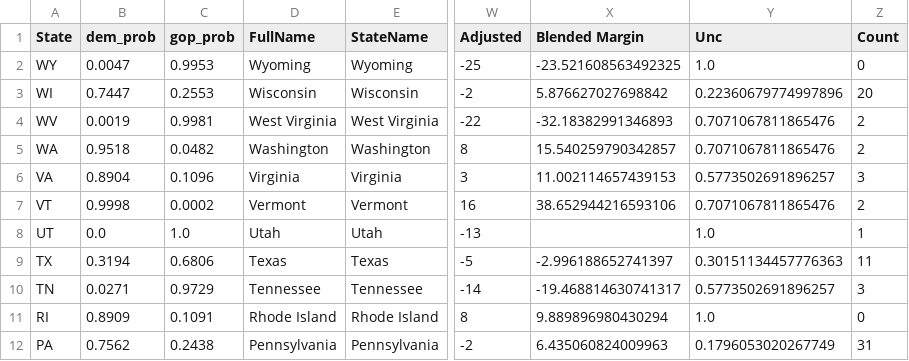
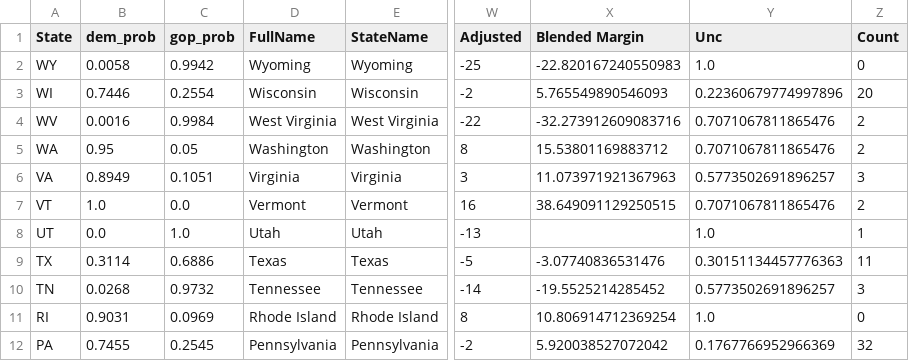
Before and after one commit to djrubio2/polls, a CSV file: senate_state_probs.csv, drawn as a sheet; only a part is shown, gaps mark what is left out; the diff covers the shown part only; the diff names each change by its address in the sheet, - before the commit and + after, or states it on an @@ line.

```diff
--- a/senate_state_probs.csv
+++ b/senate_state_probs.csv
-B2 (dem_prob): 0.0047
+B2 (dem_prob): 0.0058
-C2 (gop_prob): 0.9953
+C2 (gop_prob): 0.9942
-X2 (Blended Margin): -23.521608563492325
+X2 (Blended Margin): -22.820167240550983
-B3 (dem_prob): 0.7447
+B3 (dem_prob): 0.7446
-C3 (gop_prob): 0.2553
+C3 (gop_prob): 0.2554
-X3 (Blended Margin): 5.876627027698842
+X3 (Blended Margin): 5.765549890546093
-B4 (dem_prob): 0.0019
+B4 (dem_prob): 0.0016
-C4 (gop_prob): 0.9981
+C4 (gop_prob): 0.9984
-X4 (Blended Margin): -32.18382991346893
+X4 (Blended Margin): -32.273912609083716
-B5 (dem_prob): 0.9518
+B5 (dem_prob): 0.95
-C5 (gop_prob): 0.0482
+C5 (gop_prob): 0.05
-X5 (Blended Margin): 15.540259790342857
+X5 (Blended Margin): 15.53801169883712
-B6 (dem_prob): 0.8904
+B6 (dem_prob): 0.8949
-C6 (gop_prob): 0.1096
+C6 (gop_prob): 0.1051
-X6 (Blended Margin): 11.002114657439153
+X6 (Blended Margin): 11.073971921367963
-B7 (dem_prob): 0.9998
+B7 (dem_prob): 1.0
-C7 (gop_prob): 0.0002
+C7 (gop_prob): 0.0
-X7 (Blended Margin): 38.652944216593106
+X7 (Blended Margin): 38.649091129250515
-B9 (dem_prob): 0.3194
+B9 (dem_prob): 0.3114
-C9 (gop_prob): 0.6806
+C9 (gop_prob): 0.6886
-X9 (Blended Margin): -2.996188652741397
+X9 (Blended Margin): -3.07740836531476
-B10 (dem_prob): 0.0271
+B10 (dem_prob): 0.0268
-C10 (gop_prob): 0.9729
+C10 (gop_prob): 0.9732
-X10 (Blended Margin): -19.468814630741317
+X10 (Blended Margin): -19.5525214285452
-B11 (dem_prob): 0.8909
+B11 (dem_prob): 0.9031
-C11 (gop_prob): 0.1091
+C11 (gop_prob): 0.0969
-X11 (Blended Margin): 9.889896980430294
+X11 (Blended Margin): 10.806914712369254
-B12 (dem_prob): 0.7562
+B12 (dem_prob): 0.7455
-C12 (gop_prob): 0.2438
+C12 (gop_prob): 0.2545
-X12 (Blended Margin): 6.435060824009963
+X12 (Blended Margin): 5.920038527072042
-Y12 (Unc): 0.1796053020267749
+Y12 (Unc): 0.1767766952966369
-Z12 (Count): 31
+Z12 (Count): 32
```
Also changed, not shown: 72 edited cells elsewhere in this file, 2024houseprobs.csv, output.csv, 7 other files.
